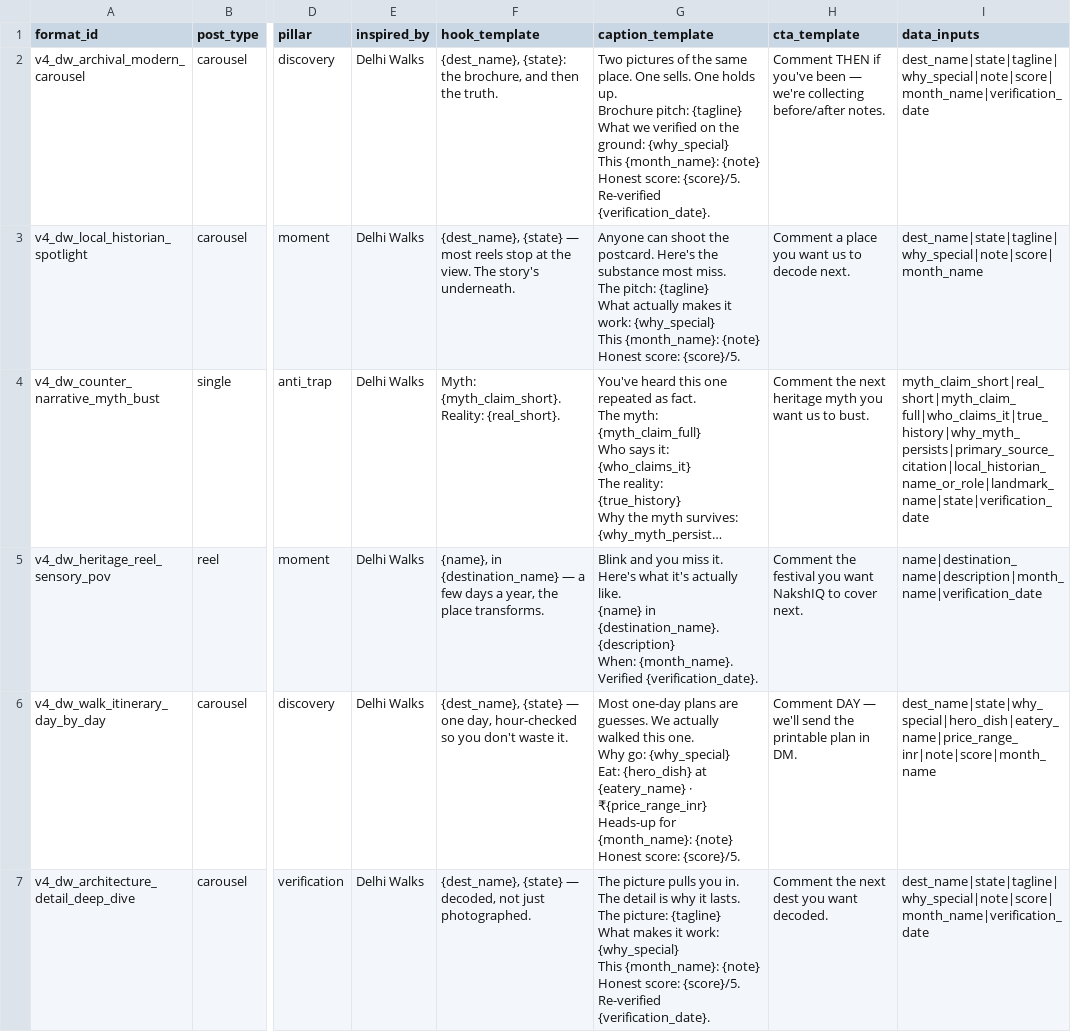
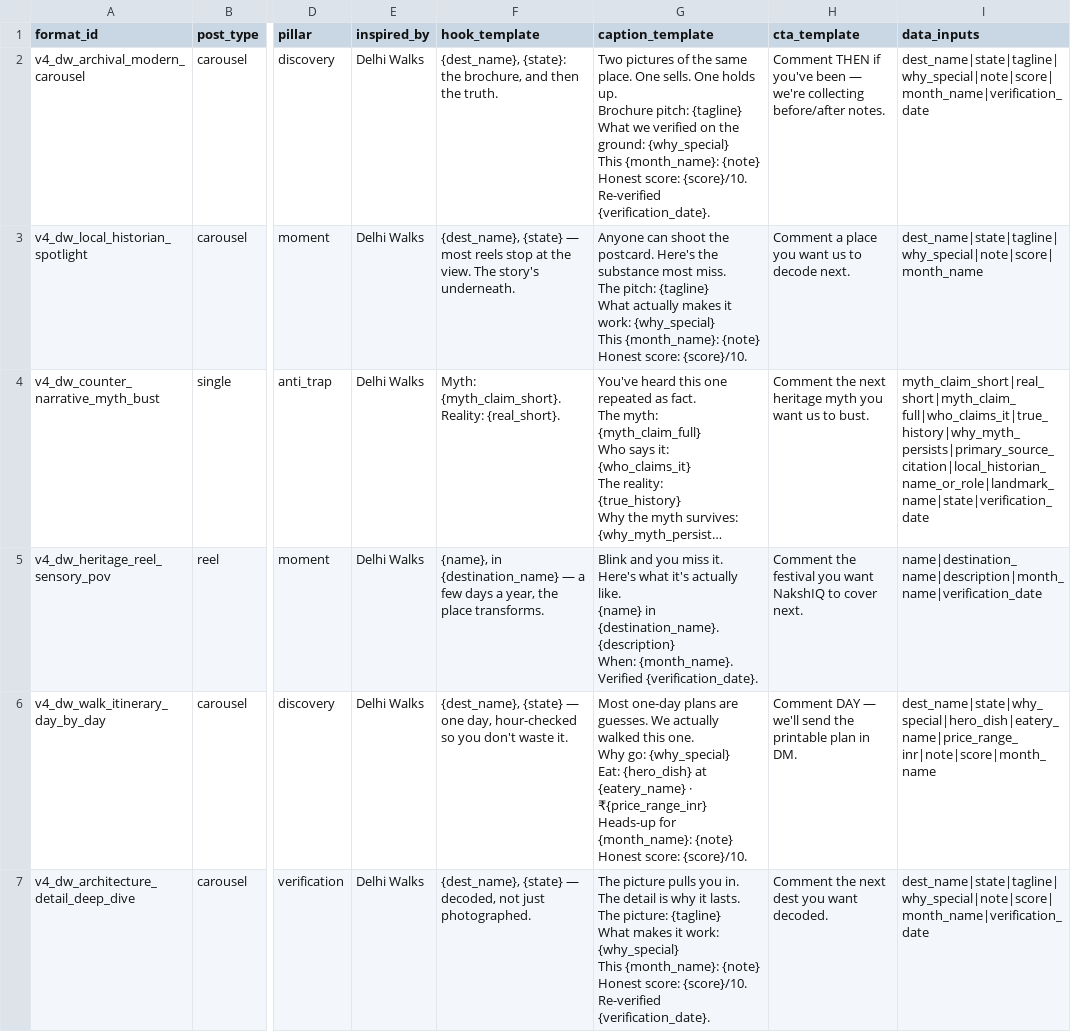
Before and after one commit to tanejaashish5-collab/india-travel-planner, a CSV file: nakshiq-autoposter/data/content_strategy_v4_dw.csv, drawn as a sheet; only a part is shown, gaps mark what is left out; long unchanged cells end in …; the diff names each change by its address in the sheet, - before the commit and + after, or states it on an @@ line.

```diff
--- a/nakshiq-autoposter/data/content_strategy_v4_dw.csv
+++ b/nakshiq-autoposter/data/content_strategy_v4_dw.csv
-G2 (caption_template): …Honest score: {score}/5. Re-verified {verification_date}.
+G2 (caption_template): …Honest score: {score}/10. Re-verified {verification_date}.
-G3 (caption_template): …Honest score: {score}/5.
+G3 (caption_template): …Honest score: {score}/10.
-G6 (caption_template): …Honest score: {score}/5.
+G6 (caption_template): …Honest score: {score}/10.
-G7 (caption_template): …Honest score: {score}/5. Re-verified {verification_date}.
+G7 (caption_template): …Honest score: {score}/10. Re-verified {verification_date}.
```
Also changed, not shown: nakshiq-autoposter/data/content_strategy.csv, nakshiq-autoposter/data/content_strategy_v3_tl.csv, 13 other files.
